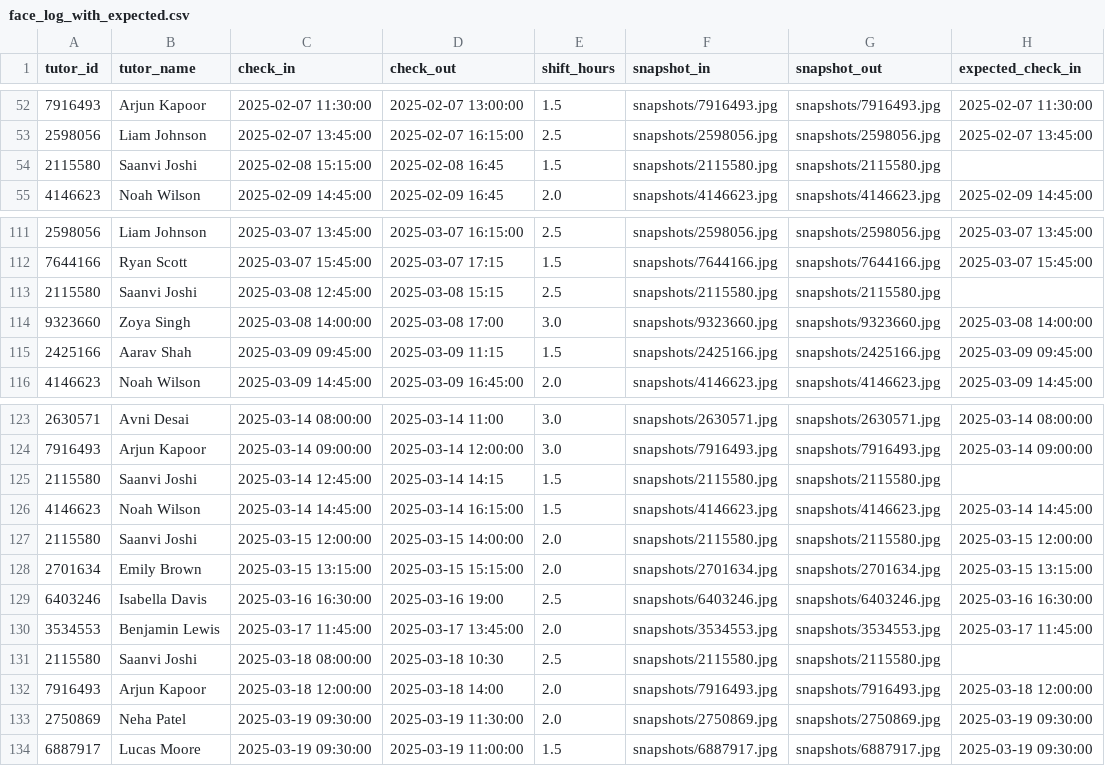
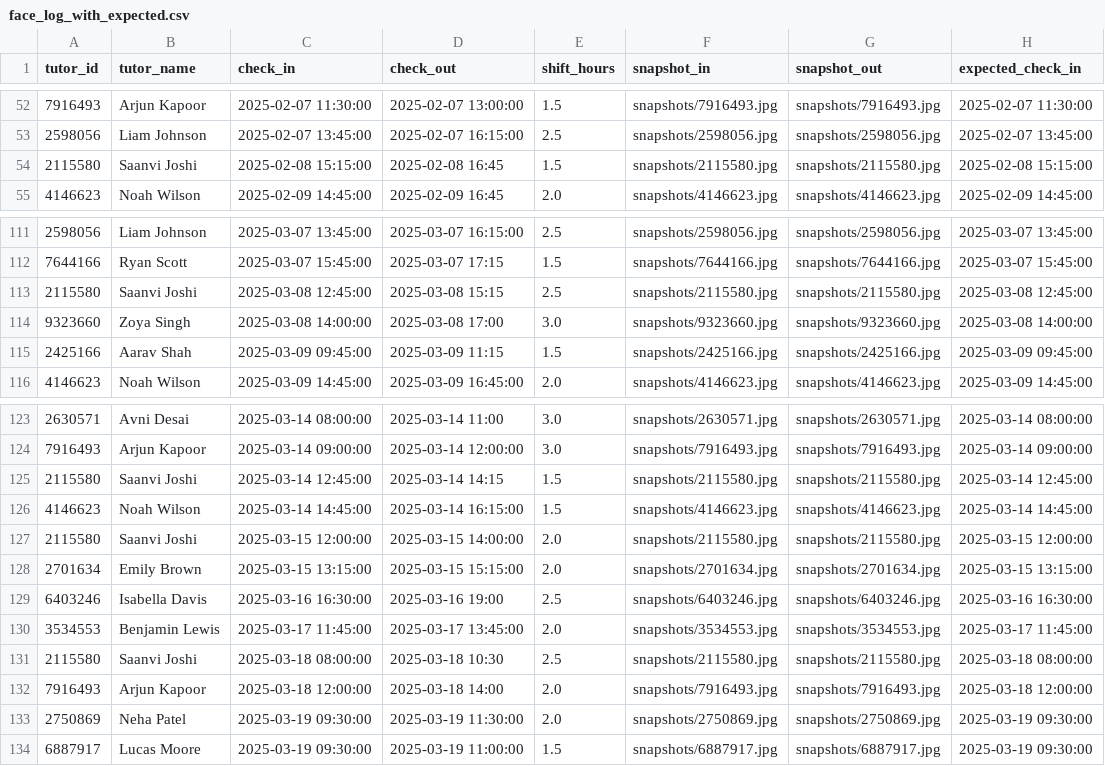
Before and after one commit to AvishManiar21/stem-face-dashboard, a CSV file: logs/face_log_with_expected.csv, drawn as a sheet; only a part is shown, gaps mark what is left out.

```diff
--- a/logs/face_log_with_expected.csv
+++ b/logs/face_log_with_expected.csv
@@ -53,3 +53,3 @@ tutor_id,tutor_name,check_in,check_out,shift_hours,snapshot_in,snapshot_out,expe
 2598056,Liam Johnson,2025-02-07 13:45:00,2025-02-07 16:15:00,2.5,snapshots/2598056.jpg,snapshots/2598056.jpg,2025-02-07 13:45:00
-2115580,Saanvi Joshi,2025-02-08 15:15:00,2025-02-08 16:45,1.5,snapshots/2115580.jpg,snapshots/2115580.jpg,
+2115580,Saanvi Joshi,2025-02-08 15:15:00,2025-02-08 16:45,1.5,snapshots/2115580.jpg,snapshots/2115580.jpg,2025-02-08 15:15:00
 4146623,Noah Wilson,2025-02-09 14:45:00,2025-02-09 16:45,2.0,snapshots/4146623.jpg,snapshots/4146623.jpg,2025-02-09 14:45:00
@@ -112,3 +112,3 @@ tutor_id,tutor_name,check_in,check_out,shift_hours,snapshot_in,snapshot_out,expe
 7644166,Ryan Scott,2025-03-07 15:45:00,2025-03-07 17:15,1.5,snapshots/7644166.jpg,snapshots/7644166.jpg,2025-03-07 15:45:00
-2115580,Saanvi Joshi,2025-03-08 12:45:00,2025-03-08 15:15,2.5,snapshots/2115580.jpg,snapshots/2115580.jpg,
+2115580,Saanvi Joshi,2025-03-08 12:45:00,2025-03-08 15:15,2.5,snapshots/2115580.jpg,snapshots/2115580.jpg,2025-03-08 12:45:00
 9323660,Zoya Singh,2025-03-08 14:00:00,2025-03-08 17:00,3.0,snapshots/9323660.jpg,snapshots/9323660.jpg,2025-03-08 14:00:00
@@ -124,3 +124,3 @@ tutor_id,tutor_name,check_in,check_out,shift_hours,snapshot_in,snapshot_out,expe
 7916493,Arjun Kapoor,2025-03-14 09:00:00,2025-03-14 12:00:00,3.0,snapshots/7916493.jpg,snapshots/7916493.jpg,2025-03-14 09:00:00
-2115580,Saanvi Joshi,2025-03-14 12:45:00,2025-03-14 14:15,1.5,snapshots/2115580.jpg,snapshots/2115580.jpg,
+2115580,Saanvi Joshi,2025-03-14 12:45:00,2025-03-14 14:15,1.5,snapshots/2115580.jpg,snapshots/2115580.jpg,2025-03-14 12:45:00
 4146623,Noah Wilson,2025-03-14 14:45:00,2025-03-14 16:15:00,1.5,snapshots/4146623.jpg,snapshots/4146623.jpg,2025-03-14 14:45:00
@@ -130,3 +130,3 @@ tutor_id,tutor_name,check_in,check_out,shift_hours,snapshot_in,snapshot_out,expe
 3534553,Benjamin Lewis,2025-03-17 11:45:00,2025-03-17 13:45:00,2.0,snapshots/3534553.jpg,snapshots/3534553.jpg,2025-03-17 11:45:00
-2115580,Saanvi Joshi,2025-03-18 08:00:00,2025-03-18 10:30,2.5,snapshots/2115580.jpg,snapshots/2115580.jpg,
+2115580,Saanvi Joshi,2025-03-18 08:00:00,2025-03-18 10:30,2.5,snapshots/2115580.jpg,snapshots/2115580.jpg,2025-03-18 08:00:00
 7916493,Arjun Kapoor,2025-03-18 12:00:00,2025-03-18 14:00,2.0,snapshots/7916493.jpg,snapshots/7916493.jpg,2025-03-18 12:00:00
```
Also changed, not shown: 16 other files.
